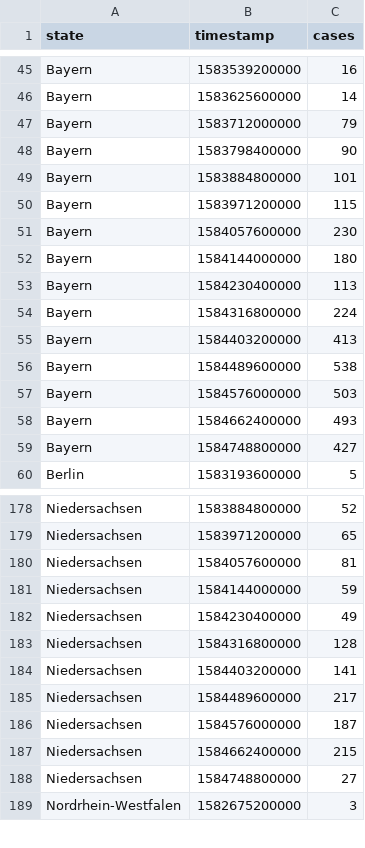
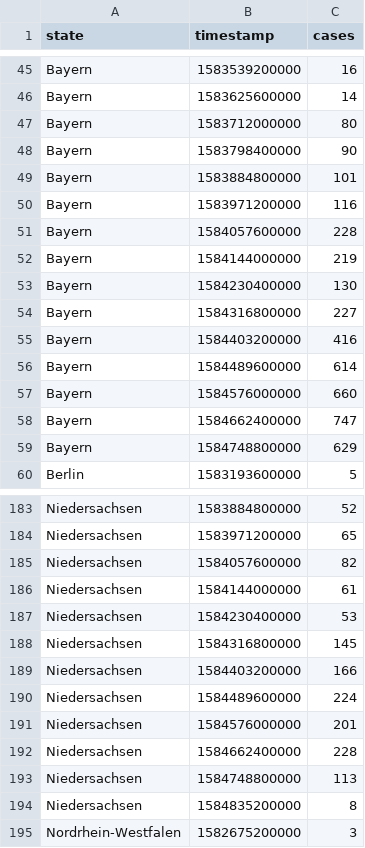
Before and after one commit to 3302-1/covid-19-ger-csv, a CSV file: state_time_series.csv, drawn as a sheet; only a part is shown, gaps mark what is left out; the diff covers the shown part only.

```diff
--- a/state_time_series.csv
+++ b/state_time_series.csv
@@ -46,15 +46,15 @@ Bayern,1583539200000,16
 Bayern,1583625600000,14
-Bayern,1583712000000,79
+Bayern,1583712000000,80
 Bayern,1583798400000,90
 Bayern,1583884800000,101
-Bayern,1583971200000,115
-Bayern,1584057600000,230
-Bayern,1584144000000,180
-Bayern,1584230400000,113
-Bayern,1584316800000,224
-Bayern,1584403200000,413
-Bayern,1584489600000,538
-Bayern,1584576000000,503
-Bayern,1584662400000,493
-Bayern,1584748800000,427
+Bayern,1583971200000,116
+Bayern,1584057600000,228
+Bayern,1584144000000,219
+Bayern,1584230400000,130
+Bayern,1584316800000,227
+Bayern,1584403200000,416
+Bayern,1584489600000,614
+Bayern,1584576000000,660
+Bayern,1584662400000,747
+Bayern,1584748800000,629
 Berlin,1583193600000,5
@@ -179,11 +184,12 @@ Niedersachsen,1583884800000,52
 Niedersachsen,1583971200000,65
-Niedersachsen,1584057600000,81
-Niedersachsen,1584144000000,59
-Niedersachsen,1584230400000,49
-Niedersachsen,1584316800000,128
-Niedersachsen,1584403200000,141
-Niedersachsen,1584489600000,217
-Niedersachsen,1584576000000,187
-Niedersachsen,1584662400000,215
-Niedersachsen,1584748800000,27
+Niedersachsen,1584057600000,82
+Niedersachsen,1584144000000,61
+Niedersachsen,1584230400000,53
+Niedersachsen,1584316800000,145
+Niedersachsen,1584403200000,166
+Niedersachsen,1584489600000,224
+Niedersachsen,1584576000000,201
+Niedersachsen,1584662400000,228
+Niedersachsen,1584748800000,113
+Niedersachsen,1584835200000,8
 Nordrhein-Westfalen,1582675200000,3
```
Also changed, not shown: 12 added rows and 51 edited cells elsewhere in this file, city_reports.csv, 2 other files.
